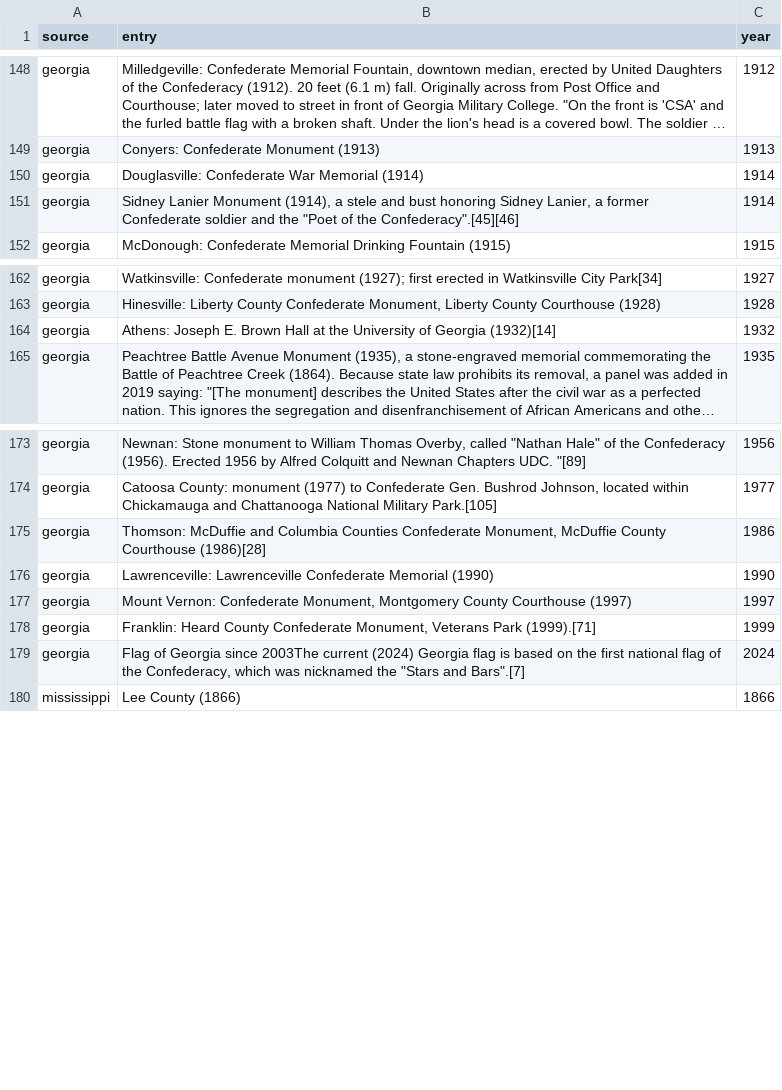
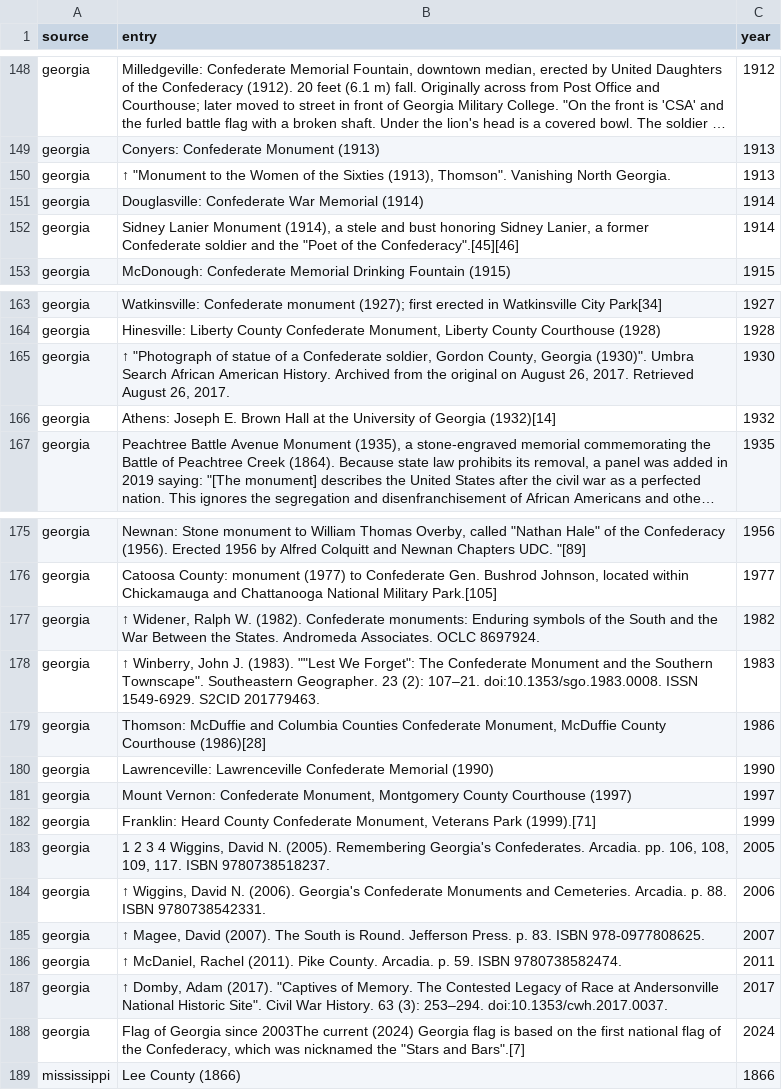
Before and after one commit to cavandonohoe/confederate_statues, a CSV file: data/confederate_statue_dates.csv, drawn as a sheet; only a part is shown, gaps mark what is left out; long unchanged cells end in …; the diff names each change by its address in the sheet, - before the commit and + after, or states it on an @@ line.

```diff
--- a/data/confederate_statue_dates.csv
+++ b/data/confederate_statue_dates.csv
+row 150: georgia | ↑ "Monument to the Women of the Sixties (1913), Thomson". Vanishing North Georgia. | 1913
+row 165: georgia | ↑ "Photograph of statue of a Confederate soldier, Gordon County, Georgia (1930)". Umbra Search African American History. Archived from the original on August 26, 2017. Retrieved August 26, 2017. | 1930
+row 177: georgia | ↑ Widener, Ralph W. (1982). Confederate monuments: Enduring symbols of the South and the War Between the States. Andromeda Associates. OCLC 8697924. | 1982
+row 178: georgia | ↑ Winberry, John J. (1983). ""Lest We Forget": The Confederate Monument and the Southern Townscape". Southeastern Geographer. 23 (2): 107–21. doi:10.1353/sgo.1983.0008. ISSN 1549-6929. S2CID 201779463. | 1983
+row 183: georgia | 1 2 3 4 Wiggins, David N. (2005). Remembering Georgia's Confederates. Arcadia. pp. 106, 108, 109, 117. ISBN 9780738518237. | 2005
+row 184: georgia | ↑ Wiggins, David N. (2006). Georgia's Confederate Monuments and Cemeteries. Arcadia. p. 88. ISBN 9780738542331. | 2006
+row 185: georgia | ↑ Magee, David (2007). The South is Round. Jefferson Press. p. 83. ISBN 978-0977808625. | 2007
+row 186: georgia | ↑ McDaniel, Rachel (2011). Pike County. Arcadia. p. 59. ISBN 9780738582474. | 2011
+row 187: georgia | ↑ Domby, Adam (2017). "Captives of Memory. The Contested Legacy of Race at Andersonville National Historic Site". Civil War History. 63 (3): 253–294. doi:10.1353/cwh.2017.0037. | 2017
```
Also changed, not shown: 3 other files.
